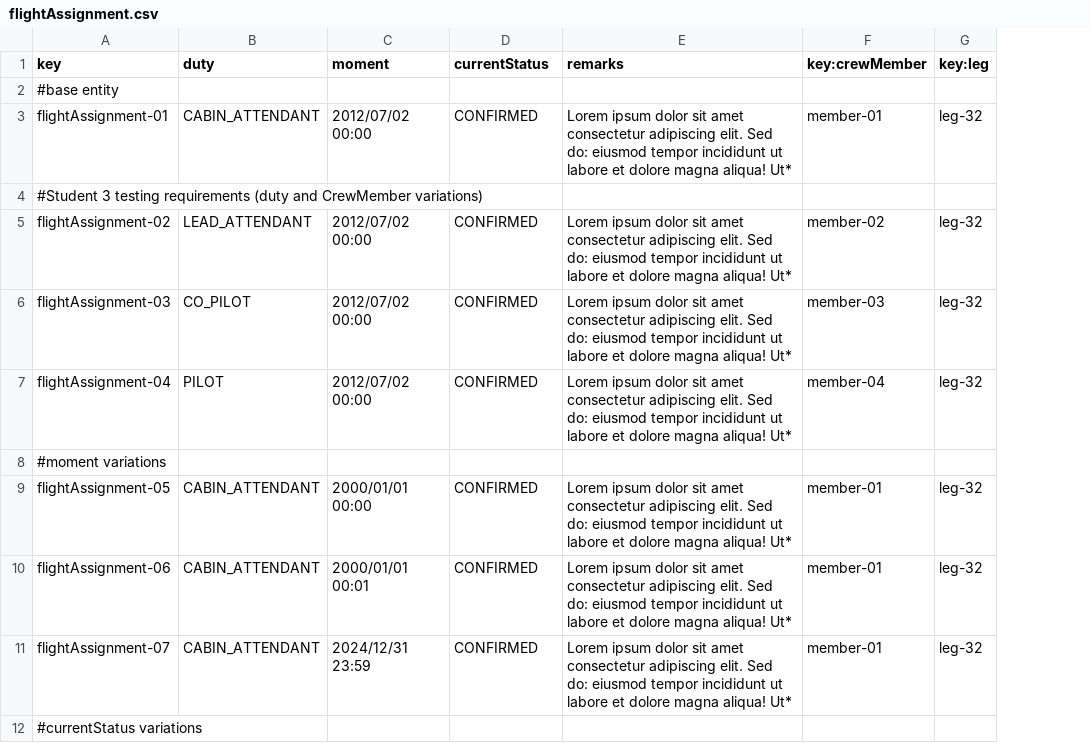
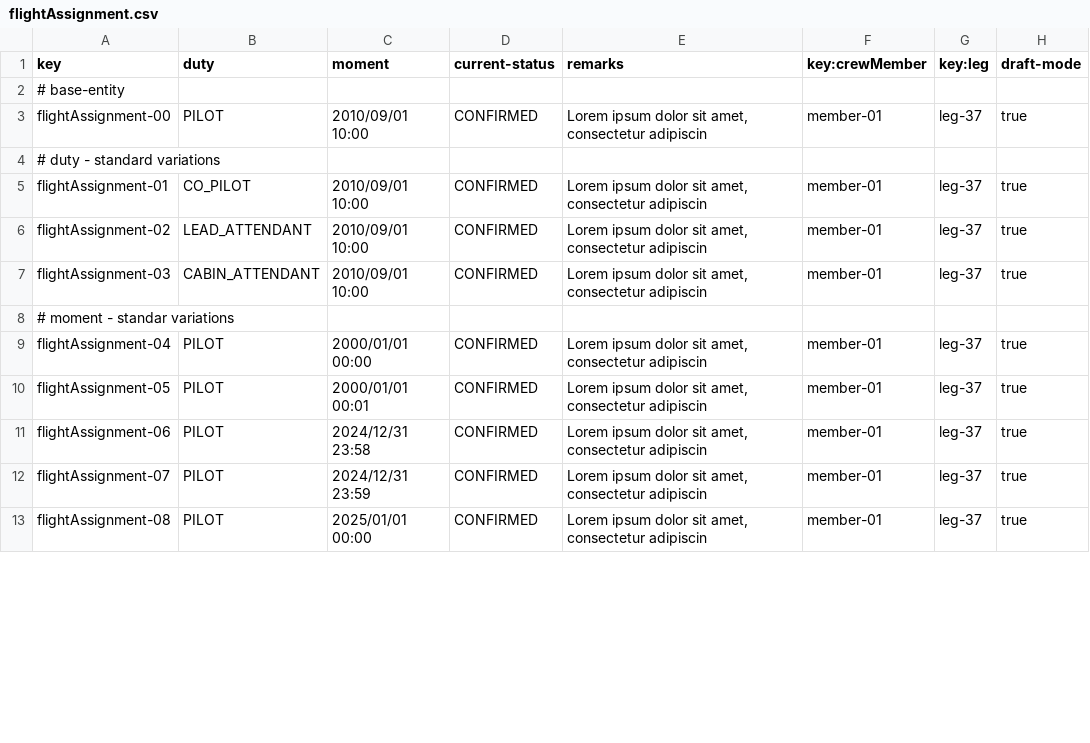
Before and after one commit to miggonort1/Acme-ANS-D04, a CSV file: src/main/resources/WEB-INF/data/sample/flightAssignment.csv, drawn as a sheet; only a part is shown; removed rows and columns are numbered as before the commit, all else as after; the diff covers the shown part only; the diff names each change by its address in the sheet, - before the commit and + after, or states it on an @@ line.

```diff
--- a/src/main/resources/WEB-INF/data/sample/flightAssignment.csv
+++ b/src/main/resources/WEB-INF/data/sample/flightAssignment.csv
+column H (draft-mode), rows 5-7: all true; rows 9-12: all true
-D1: currentStatus
+D1: current-status
-A2 (key): #base entity
+A2 (key): # base-entity
+row 3: flightAssignment-00 | PILOT | 2010/09/01 10:00 | CONFIRMED | Lorem ipsum dolor sit amet, consectetur adipiscin | member-01 | leg-37 | true
+row 4: # duty - standard variations
-B5 (duty): CABIN_ATTENDANT
+B5 (duty): CO_PILOT
-C5 (moment): 2012/07/02 00:00
+C5 (moment): 2010/09/01 10:00
-E5 (remarks): …dolor sit amet consectetur adipiscing elit. Sed do: eiusmod tempor incididunt ut labore et dolore magna aliqua! Ut*
+E5 (remarks): …dolor sit amet, consectetur adipiscin
-G5 (key:leg): leg-32
+G5 (key:leg): leg-37
-row 4: #Student 3 testing requirements (duty and CrewMember variations)
-C6:C7 (moment): 2012/07/02 00:00
+C6:C7 (moment): 2010/09/01 10:00
-E6:E7 (remarks): …dolor sit amet consectetur adipiscing elit. Sed do: eiusmod tempor incididunt ut labore et dolore magna aliqua! Ut*
+E6:E7 (remarks): …dolor sit amet, consectetur adipiscin
-F6 (key:crewMember): member-02
+F6 (key:crewMember): member-01
-G6:G7 (key:leg): leg-32
+G6:G7 (key:leg): leg-37
-B7 (duty): CO_PILOT
+B7 (duty): CABIN_ATTENDANT
-F7 (key:crewMember): member-03
+F7 (key:crewMember): member-01
+row 8: # moment - standar variations
-C9 (moment): 2012/07/02 00:00
+C9 (moment): 2000/01/01 00:00
-E9 (remarks): …dolor sit amet consectetur adipiscing elit. Sed do: eiusmod tempor incididunt ut labore et dolore magna aliqua! Ut*
+E9 (remarks): …dolor sit amet, consectetur adipiscin
-F9 (key:crewMember): member-04
+F9 (key:crewMember): member-01
-G9 (key:leg): leg-32
+G9 (key:leg): leg-37
-row 8: #moment variations
-B10:B12 (duty): CABIN_ATTENDANT
+B10:B12 (duty): PILOT
-C10 (moment): 2000/01/01 00:00
+C10 (moment): 2000/01/01 00:01
-E10:E12 (remarks): …dolor sit amet consectetur adipiscing elit. Sed do: eiusmod tempor incididunt ut labore et dolore magna aliqua! Ut*
+E10:E12 (remarks): …dolor sit amet, consectetur adipiscin
-G10:G12 (key:leg): leg-32
+G10:G12 (key:leg): leg-37
-C11 (moment): 2000/01/01 00:01
+C11 (moment): 2024/12/31 23:58
-row 12: #currentStatus variations
+row 13: flightAssignment-08 | PILOT | 2025/01/01 00:00 | CONFIRMED | Lorem ipsum dolor sit amet, consectetur adipiscin | member-01 | leg-37 | true
```
Also changed, not shown: 9 added rows, 2 removed rows and 62 edited cells elsewhere in this file, src/main/resources/WEB-INF/data/sample/activityLog.csv, src/main/resources/WEB-INF/data/sample/leg.csv, 14 other files.
